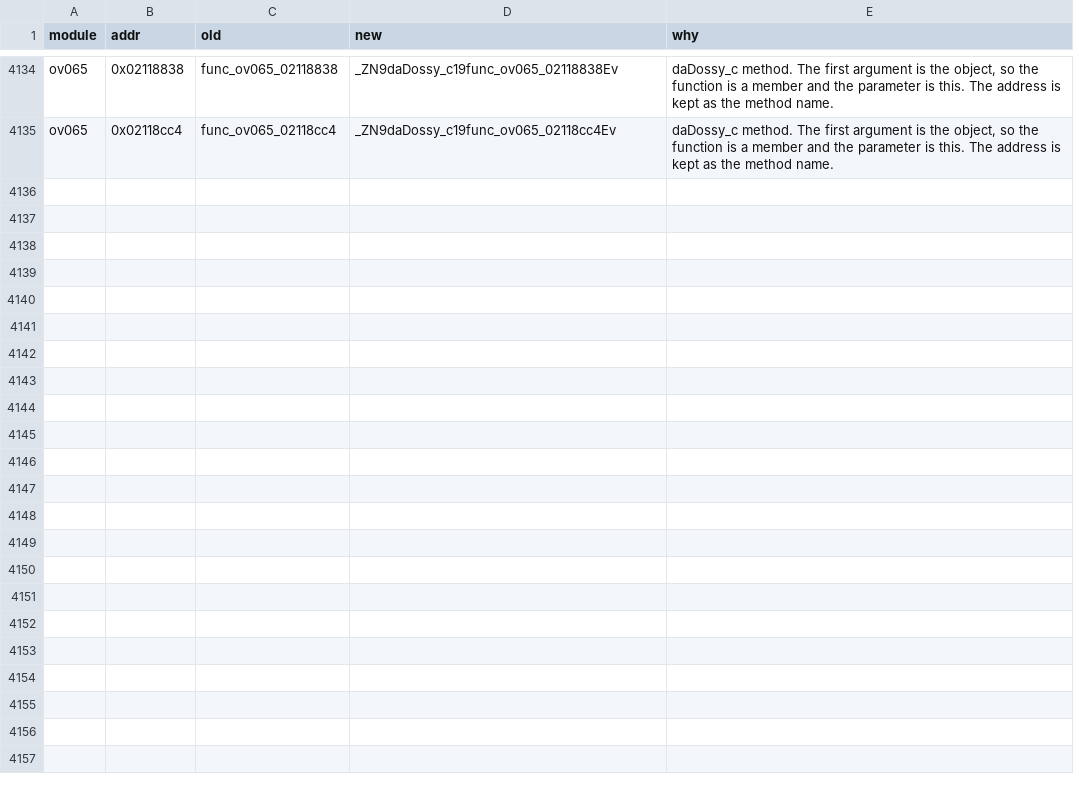
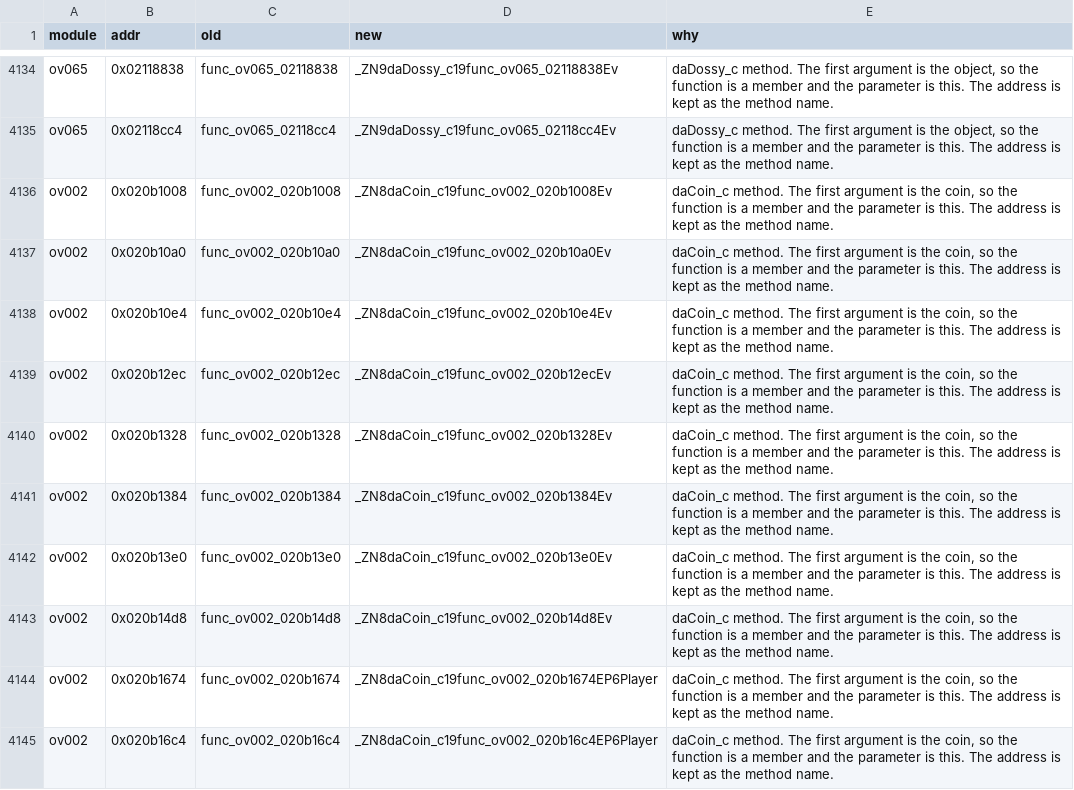
Before and after one commit to Alberto12345678999/sm64ds-decomp, a TSV file: symbols/actor_renames.tsv, drawn as a sheet; only a part is shown, gaps mark what is left out; the diff covers the shown part only; the diff names each change by its address in the sheet, - before the commit and + after, or states it on an @@ line.

```diff
--- a/symbols/actor_renames.tsv
+++ b/symbols/actor_renames.tsv
+row 4136: ov002 | 0x020b1008 | func_ov002_020b1008 | _ZN8daCoin_c19func_ov002_020b1008Ev | daCoin_c method. The first argument is the coin, so the function is a member and the parameter is this. The address is kept as the method name.
+row 4137: ov002 | 0x020b10a0 | func_ov002_020b10a0 | _ZN8daCoin_c19func_ov002_020b10a0Ev | daCoin_c method. The first argument is the coin, so the function is a member and the parameter is this. The address is kept as the method name.
+row 4138: ov002 | 0x020b10e4 | func_ov002_020b10e4 | _ZN8daCoin_c19func_ov002_020b10e4Ev | daCoin_c method. The first argument is the coin, so the function is a member and the parameter is this. The address is kept as the method name.
+row 4139: ov002 | 0x020b12ec | func_ov002_020b12ec | _ZN8daCoin_c19func_ov002_020b12ecEv | daCoin_c method. The first argument is the coin, so the function is a member and the parameter is this. The address is kept as the method name.
+row 4140: ov002 | 0x020b1328 | func_ov002_020b1328 | _ZN8daCoin_c19func_ov002_020b1328Ev | daCoin_c method. The first argument is the coin, so the function is a member and the parameter is this. The address is kept as the method name.
+row 4141: ov002 | 0x020b1384 | func_ov002_020b1384 | _ZN8daCoin_c19func_ov002_020b1384Ev | daCoin_c method. The first argument is the coin, so the function is a member and the parameter is this. The address is kept as the method name.
+row 4142: ov002 | 0x020b13e0 | func_ov002_020b13e0 | _ZN8daCoin_c19func_ov002_020b13e0Ev | daCoin_c method. The first argument is the coin, so the function is a member and the parameter is this. The address is kept as the method name.
+row 4143: ov002 | 0x020b14d8 | func_ov002_020b14d8 | _ZN8daCoin_c19func_ov002_020b14d8Ev | daCoin_c method. The first argument is the coin, so the function is a member and the parameter is this. The address is kept as the method name.
+row 4144: ov002 | 0x020b1674 | func_ov002_020b1674 | _ZN8daCoin_c19func_ov002_020b1674EP6Player | daCoin_c method. The first argument is the coin, so the function is a member and the parameter is this. The address is kept as the method name.
+row 4145: ov002 | 0x020b16c4 | func_ov002_020b16c4 | _ZN8daCoin_c19func_ov002_020b16c4EP6Player | daCoin_c method. The first argument is the coin, so the function is a member and the parameter is this. The address is kept as the method name.
```
Also changed, not shown: 9 added rows elsewhere in this file, 8 other files.
